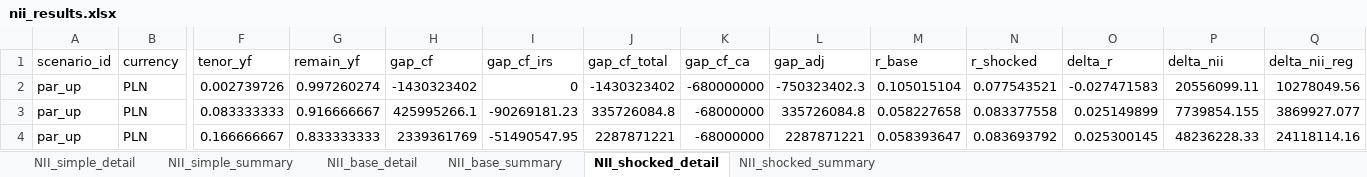
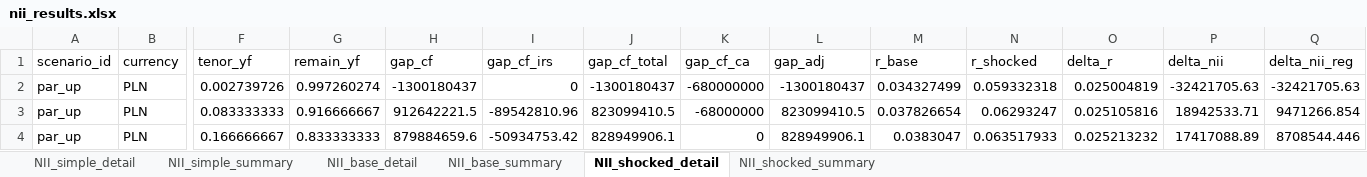
Before and after one commit to dzimius/LabBank, an Excel workbook: irrbb_calc/output/nii_results.xlsx, sheet NII_shocked_detail, drawn as a sheet; only a part is shown, gaps mark what is left out; values as stored, in another font and other column widths than the file's, no borders; the diff covers the shown part only; the diff names each change by its address in the sheet, - before the commit and + after, or states it on an @@ line.

```diff
--- a/irrbb_calc/output/nii_results.xlsx (sheet NII_shocked_detail)
+++ b/irrbb_calc/output/nii_results.xlsx (sheet NII_shocked_detail)
-H2 (gap_cf): -1430323402
+H2 (gap_cf): -1300180437
-J2 (gap_cf_total): -1430323402
+J2 (gap_cf_total): -1300180437
-L2 (gap_adj): -750323402.3
+L2 (gap_adj): -1300180437
-M2 (r_base): 0.105015104
+M2 (r_base): 0.034327499
-N2 (r_shocked): 0.077543521
+N2 (r_shocked): 0.059332318
-O2 (delta_r): -0.027471583
+O2 (delta_r): 0.025004819
-P2 (delta_nii): 20556099.11
+P2 (delta_nii): -32421705.63
-Q2 (delta_nii_reg): 10278049.56
+Q2 (delta_nii_reg): -32421705.63
-H3 (gap_cf): 425995266.1
+H3 (gap_cf): 912642221.5
-I3 (gap_cf_irs): -90269181.23
+I3 (gap_cf_irs): -89542810.96
-J3 (gap_cf_total): 335726084.8
+J3 (gap_cf_total): 823099410.5
-L3 (gap_adj): 335726084.8
+L3 (gap_adj): 823099410.5
-M3 (r_base): 0.058227658
+M3 (r_base): 0.037826654
-N3 (r_shocked): 0.083377558
+N3 (r_shocked): 0.06293247
-O3 (delta_r): 0.025149899
+O3 (delta_r): 0.025105816
-P3 (delta_nii): 7739854.155
+P3 (delta_nii): 18942533.71
-Q3 (delta_nii_reg): 3869927.077
+Q3 (delta_nii_reg): 9471266.854
-H4 (gap_cf): 2339361769
+H4 (gap_cf): 879884659.6
-I4 (gap_cf_irs): -51490547.95
+I4 (gap_cf_irs): -50934753.42
-J4 (gap_cf_total): 2287871221
+J4 (gap_cf_total): 828949906.1
-K4 (gap_cf_ca): -68000000
+K4 (gap_cf_ca): 0
-L4 (gap_adj): 2287871221
+L4 (gap_adj): 828949906.1
-M4 (r_base): 0.058393647
+M4 (r_base): 0.0383047
-N4 (r_shocked): 0.083693792
+N4 (r_shocked): 0.063517933
-O4 (delta_r): 0.025300145
+O4 (delta_r): 0.025213232
-P4 (delta_nii): 48236228.33
+P4 (delta_nii): 17417088.89
-Q4 (delta_nii_reg): 24118114.16
+Q4 (delta_nii_reg): 8708544.446
```
Also changed, not shown: 799 edited cells elsewhere in this sheet, sheet NII_simple_detail, sheet NII_shocked_summary, sheet NII_base_detail, sheet NII_simple_summary, sheet NII_base_summary, irrbb_calc/output/eba_sot_results.xlsx, irrbb_calc/output/irrbb_shock_curves.xlsx, 26 other files.
